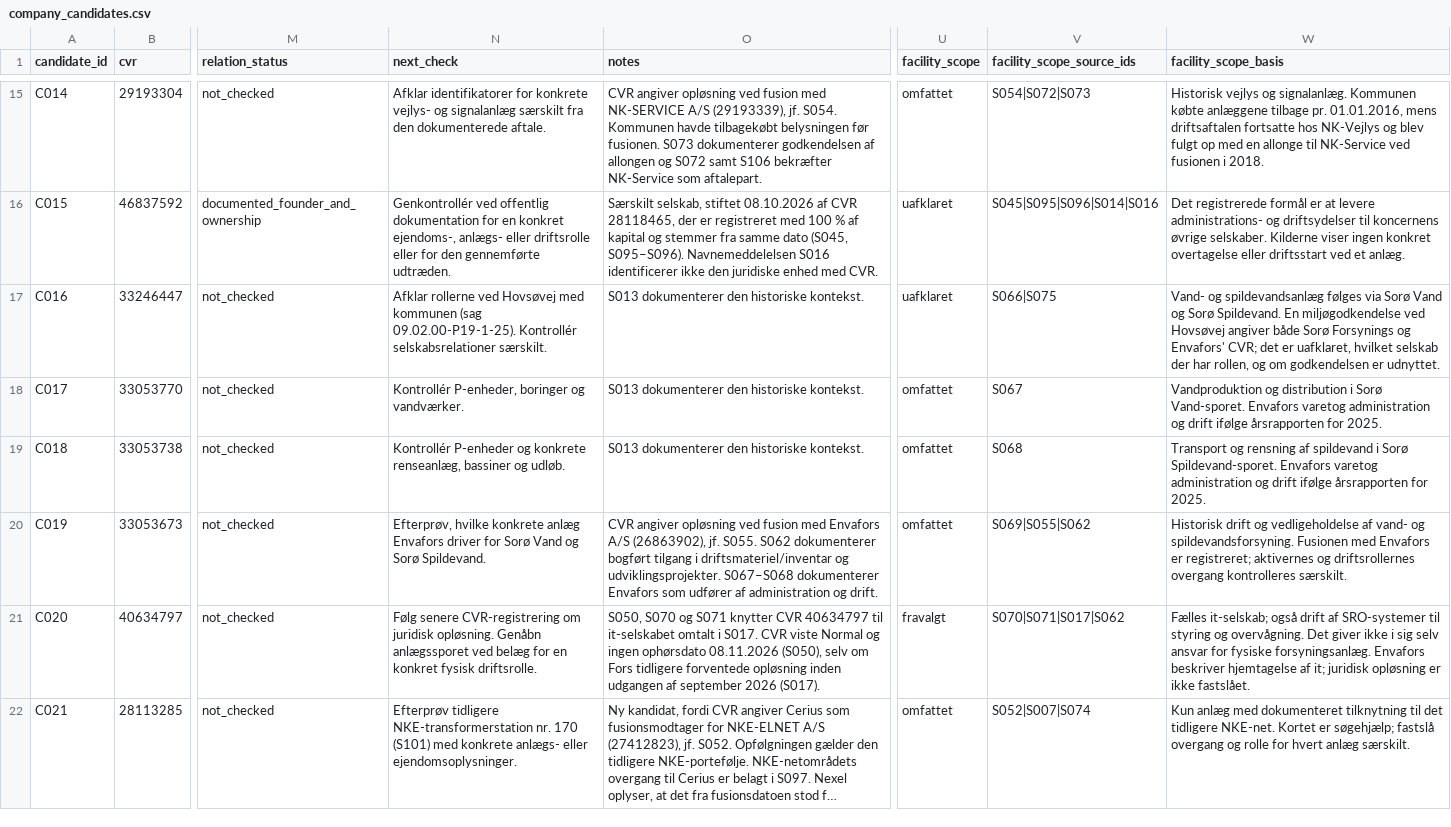
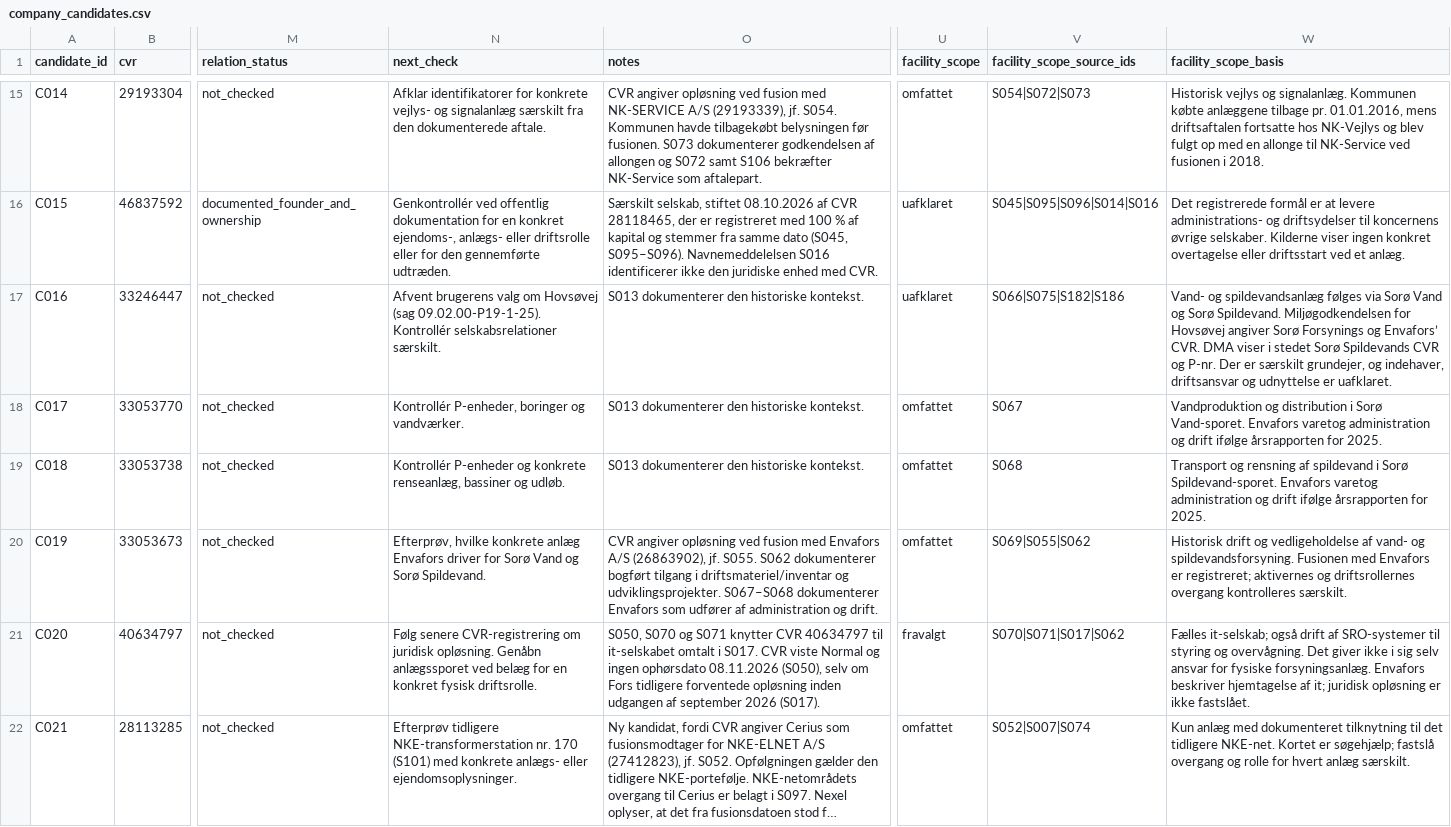
Before and after one commit to michaelmunter/envafors, a CSV file: research/company_candidates.csv, drawn as a sheet; only a part is shown, gaps mark what is left out; long unchanged cells end in …; the diff names each change by its address in the sheet, - before the commit and + after, or states it on an @@ line.

Commit message:
Fastlæg anlægskilder og afgræns det åbne Hovsøvej-spørgsmål

```diff
--- a/research/company_candidates.csv
+++ b/research/company_candidates.csv
-N17 (next_check): Afklar rollerne ved Hovsøvej med kommunen (sag 09.02.00-P19-1-25).…
+N17 (next_check): Afvent brugerens valg om Hovsøvej (sag 09.02.00-P19-1-25).…
-V17 (facility_scope_source_ids): S066|S075
+V17 (facility_scope_source_ids): S066|S075|S182|S186
-W17 (facility_scope_basis): …Sorø Spildevand. En miljøgodkendelse ved Hovsøvej angiver både Sorø Forsynings og Envafors' CVR; det er uafklaret, hvilket selskab der har rollen, og om godkendelsen er udnyttet.
+W17 (facility_scope_basis): …Sorø Spildevand. Miljøgodkendelsen for Hovsøvej angiver Sorø Forsynings og Envafors’ CVR. DMA viser i stedet Sorø Spildevands CVR og P-nr. Der er særskilt grundejer, og indehaver, driftsansvar og udnyttelse er uafklaret.
```
Also changed, not shown: 4 other files.
